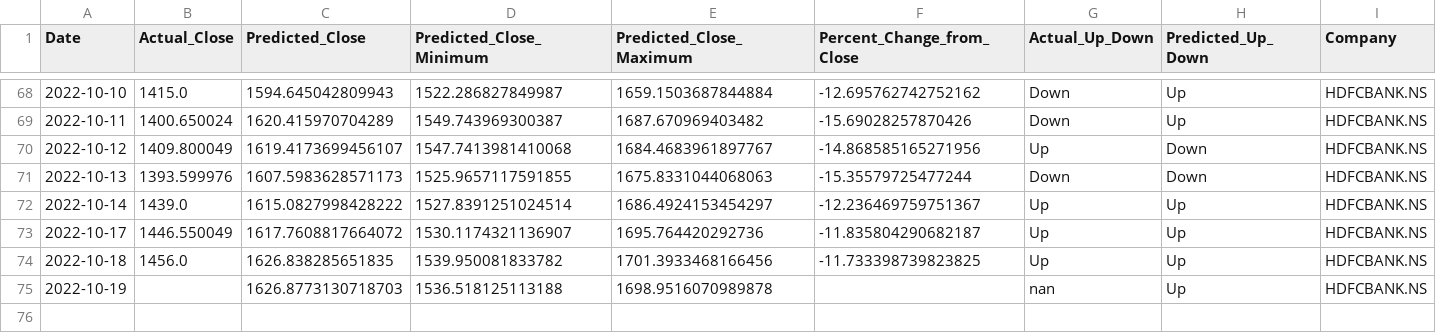
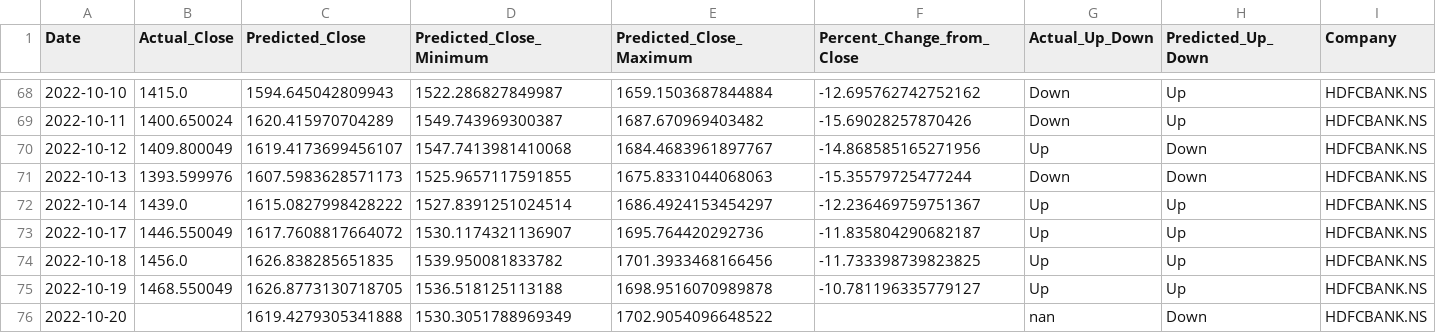
Before and after one commit to advait-t/Stock-Prediction, a CSV file: data/Final/error_df1HDFCBANK.NS.csv, drawn as a sheet; only a part is shown, gaps mark what is left out.

```diff
--- a/data/Final/error_df1HDFCBANK.NS.csv
+++ b/data/Final/error_df1HDFCBANK.NS.csv
@@ -74,2 +74,3 @@ Date,Actual_Close,Predicted_Close,Predicted_Close_Minimum,Predicted_Close_Maximu
 2022-10-18,1456.0,1626.838285651835,1539.950081833782,1701.3933468166456,-11.733398739823825,Up,Up,HDFCBANK.NS
-2022-10-19,,1626.8773130718703,1536.518125113188,1698.9516070989878,,nan,Up,HDFCBANK.NS
+2022-10-19,1468.550049,1626.8773130718705,1536.518125113188,1698.9516070989878,-10.781196335779127,Up,Up,HDFCBANK.NS
+2022-10-20,,1619.4279305341888,1530.3051788969349,1702.9054096648522,,nan,Down,HDFCBANK.NS
```
Also changed, not shown: data/Final/error_df1ITC.NS.csv, data/Final/error_df1NYKAA.NS.csv, 6 other files.
